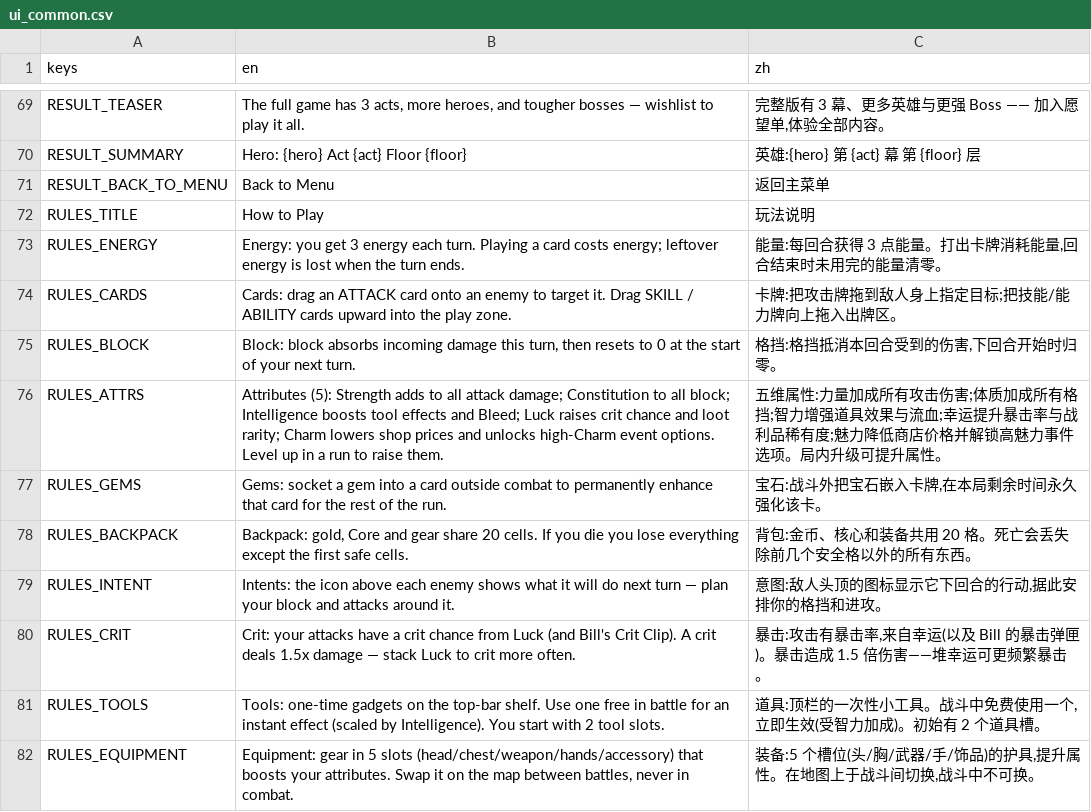
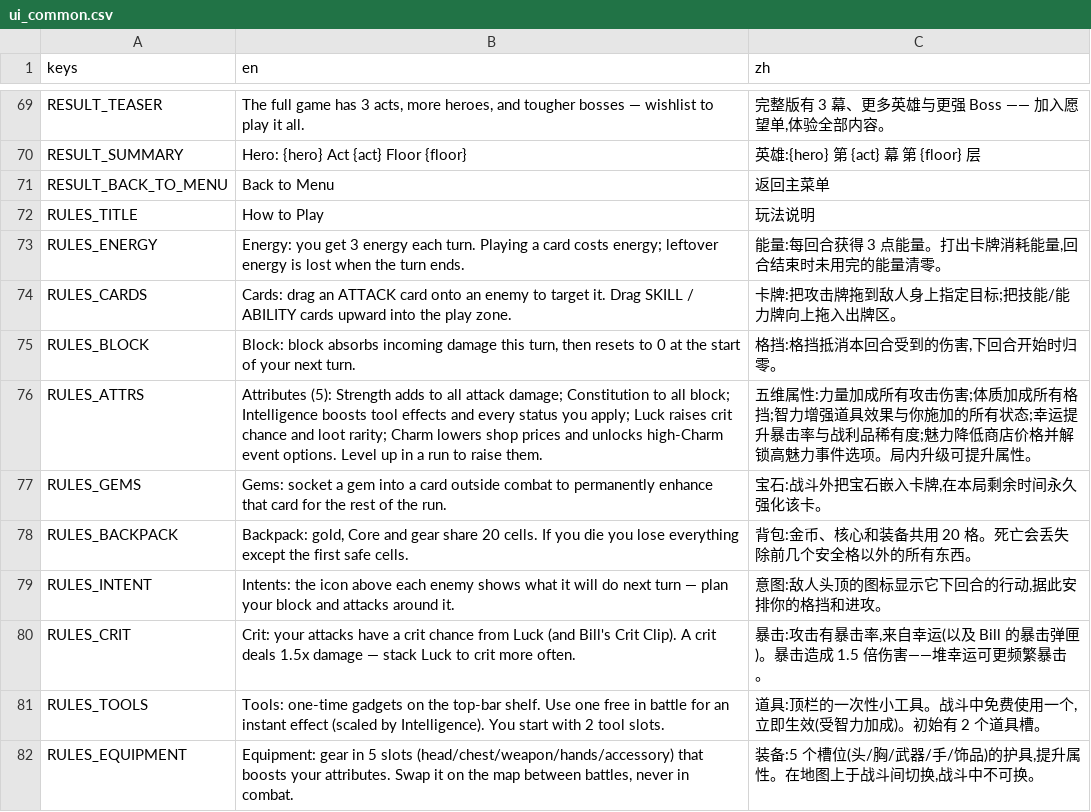
Before and after one commit to Jelly13124/Cardgame, a CSV file: assets/translations/ui_common.csv, drawn as a sheet; only a part is shown, gaps mark what is left out.

```diff
--- a/assets/translations/ui_common.csv
+++ b/assets/translations/ui_common.csv
@@ -75,3 +75,3 @@ RULES_CARDS,"Cards: drag an ATTACK card onto an enemy to target it. Drag SKILL /
 RULES_BLOCK,"Block: block absorbs incoming damage this turn, then resets to 0 at the start of your next turn.","格挡:格挡抵消本回合受到的伤害,下回合开始时归零。"
-RULES_ATTRS,"Attributes (5): Strength adds to all attack damage; Constitution to all block; Intelligence boosts tool effects and Bleed; Luck raises crit chance and loot rarity; Charm lowers shop prices and unlocks high-Charm event options. Level up in a run to raise them.","五维属性:力量加成所有攻击伤害;体质加成所有格挡;智力增强道具效果与流血;幸运提升暴击率与战利品稀有度;魅力降低商店价格并解锁高魅力事件选项。局内升级可提升属性。"
+RULES_ATTRS,"Attributes (5): Strength adds to all attack damage; Constitution to all block; Intelligence boosts tool effects and every status you apply; Luck raises crit chance and loot rarity; Charm lowers shop prices and unlocks high-Charm event options. Level up in a run to raise them.","五维属性:力量加成所有攻击伤害;体质加成所有格挡;智力增强道具效果与你施加的所有状态;幸运提升暴击率与战利品稀有度;魅力降低商店价格并解锁高魅力事件选项。局内升级可提升属性。"
 RULES_GEMS,"Gems: socket a gem into a card outside combat to permanently enhance that card for the rest of the run.","宝石:战斗外把宝石嵌入卡牌,在本局剩余时间永久强化该卡。"
```
Also changed, not shown: assets/translations/content_cards.csv, assets/translations/ui_battle.csv, 36 other files.
